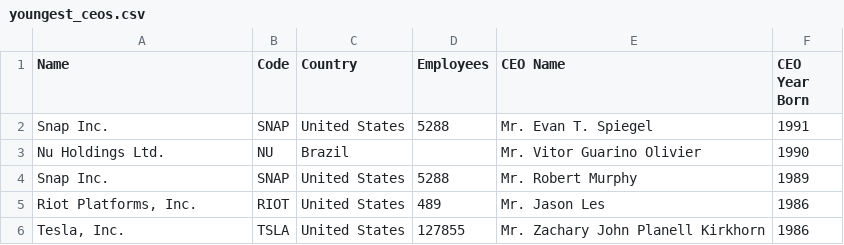
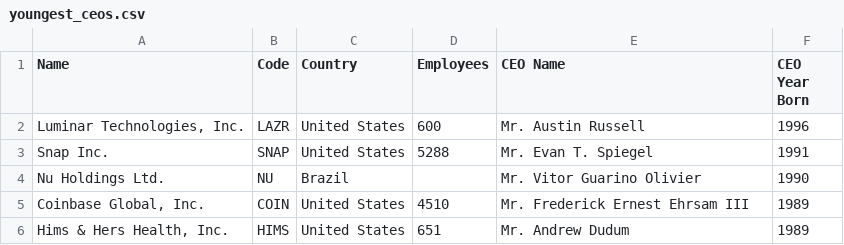
Before and after one commit to tsalmon2/PYTHON-BASIC-GRIDU, a CSV file: practice/6_web_scraping/youngest_ceos.csv, drawn as a sheet; removed rows and columns are numbered as before the commit, all else as after; the diff names each change by its address in the sheet, - before the commit and + after, or states it on an @@ line.

```diff
--- a/practice/6_web_scraping/youngest_ceos.csv
+++ b/practice/6_web_scraping/youngest_ceos.csv
+row 2: Luminar Technologies, Inc. | LAZR | United States | 600 | Mr. Austin Russell | 1996
-row 4: Snap Inc. | SNAP | United States | 5288 | Mr. Robert Murphy | 1989
-row 5: Riot Platforms, Inc. | RIOT | United States | 489 | Mr. Jason Les | 1986
-row 6: Tesla, Inc. | TSLA | United States | 127855 | Mr. Zachary John Planell Kirkhorn | 1986
+row 5: Coinbase Global, Inc. | COIN | United States | 4510 | Mr. Frederick Ernest Ehrsam III | 1989
+row 6: Hims & Hers Health, Inc. | HIMS | United States | 651 | Mr. Andrew Dudum | 1989
```
Also changed, not shown: 2 other files.
